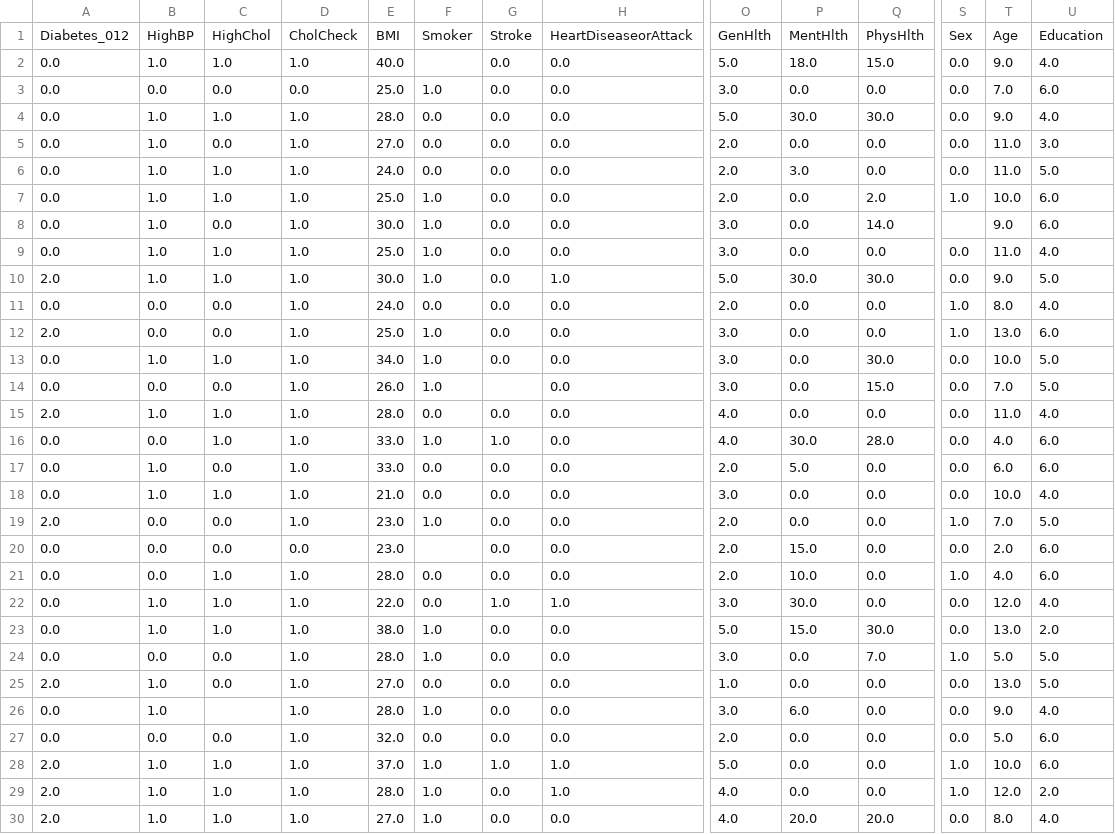
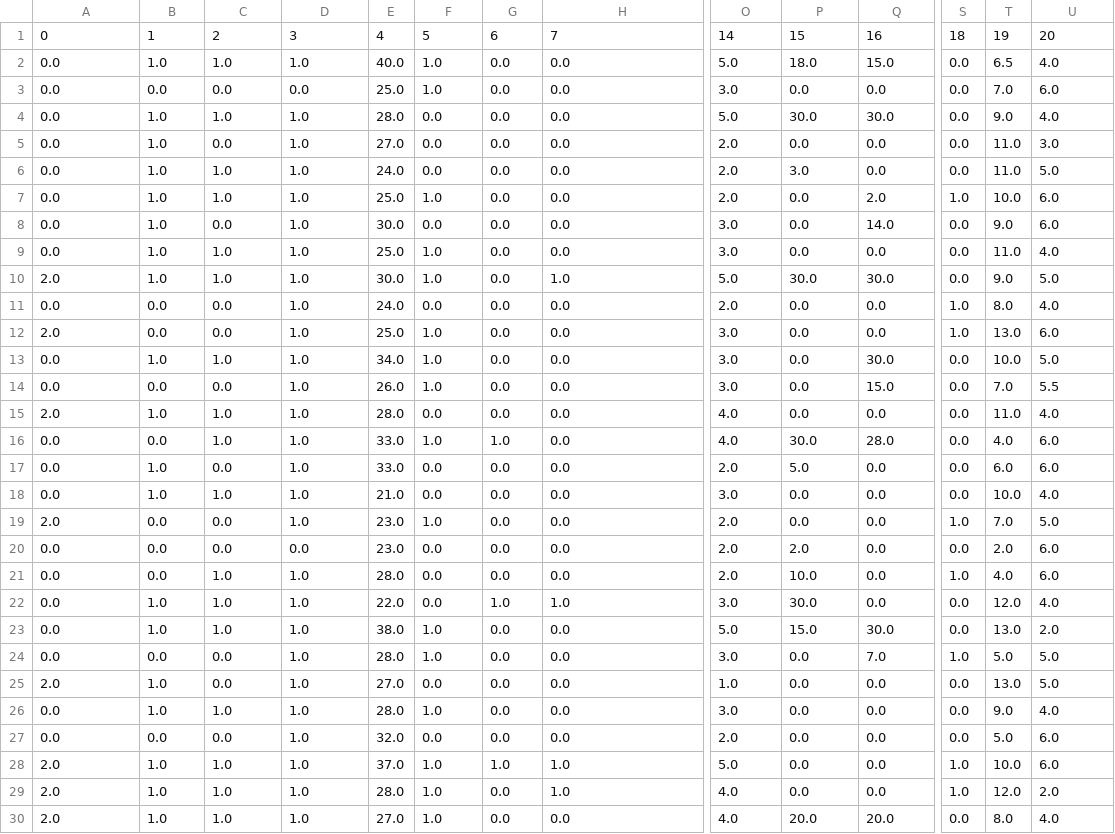
Before and after one commit to Raksh-Agg/AI_Proj, a CSV file: KNNCorrected.csv (was why.csv), drawn as a sheet; only a part is shown, gaps mark what is left out; removed rows and columns are numbered as before the commit, all else as after; rows hold the shown columns only; the diff covers the shown part only; the diff names each change by its address in the sheet, - before the commit and + after, or states it on an @@ line.

```diff
--- a/why.csv
+++ b/KNNCorrected.csv
-row 1: Diabetes_012 | HighBP | HighChol | CholCheck | BMI | Smoker | Stroke | HeartDiseaseorAttack | GenHlth | MentHlth | PhysHlth | Sex | Age | Education
+row 1: 0 | 1 | 2 | 3 | 4 | 5 | 6 | 7 | 14 | 15 | 16 | 18 | 19 | 20
-F2: (empty)
+F2: 1.0
-T2: 9.0
+T2: 6.5
-F8: 1.0
+F8: 0.0
-S8: (empty)
+S8: 0.0
-G14: (empty)
+G14: 0.0
-U14: 5.0
+U14: 5.5
-F20: (empty)
+F20: 0.0
-P20: 15.0
+P20: 2.0
-C26: (empty)
+C26: 1.0
-P26: 6.0
+P26: 0.0
```
Also changed, not shown: 8 edited cells elsewhere in this file, 5 other files.
